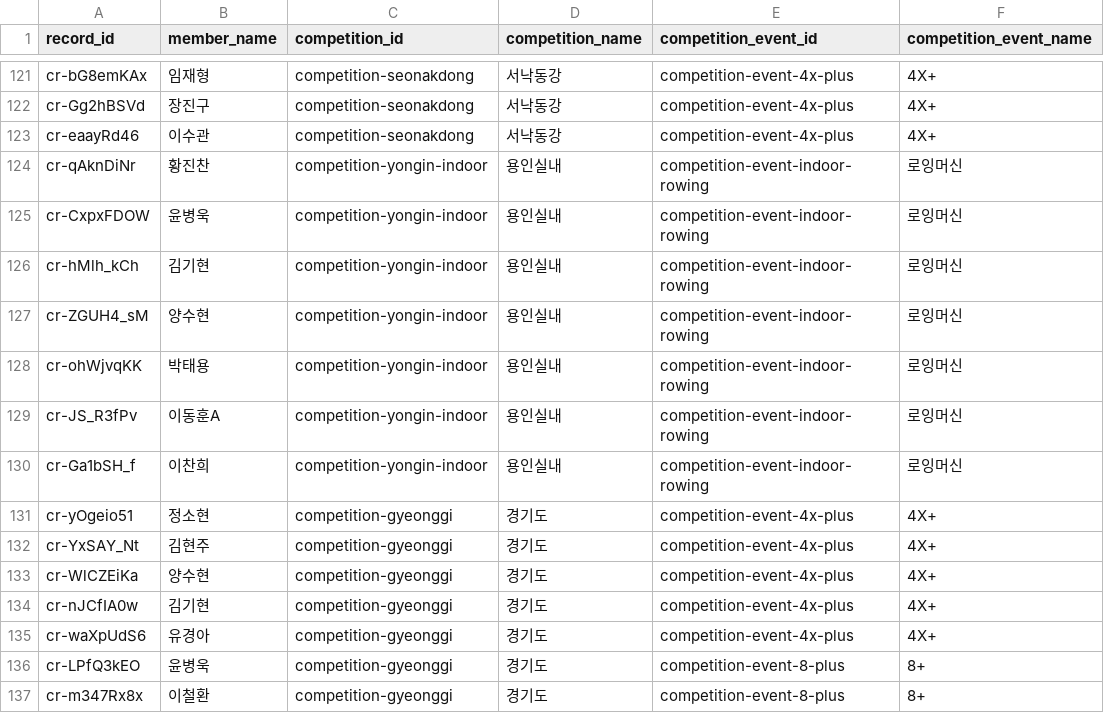
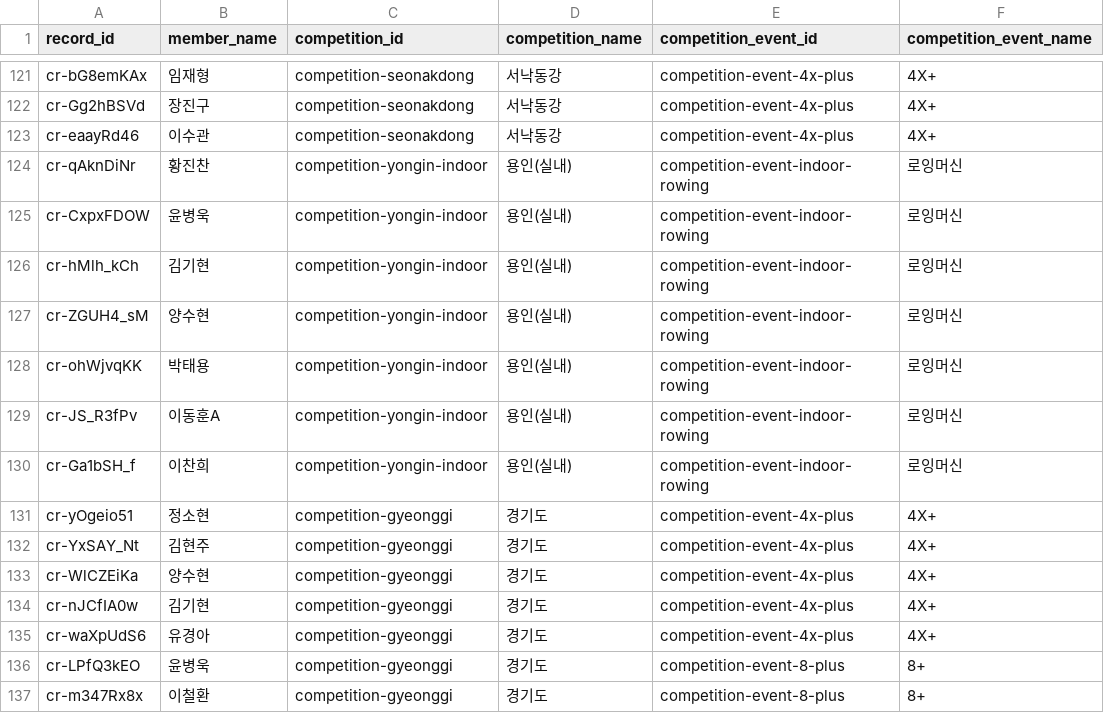
Before and after one commit to firefly247/src-leaderboard, a CSV file: data/competition_records.csv, drawn as a sheet; only a part is shown, gaps mark what is left out; the diff names each change by its address in the sheet, - before the commit and + after, or states it on an @@ line.

Commit message:
Rename competition records

```diff
--- a/data/competition_records.csv
+++ b/data/competition_records.csv
-D124:D130 (competition_name): 용인실내
+D124:D130 (competition_name): 용인(실내)
```
